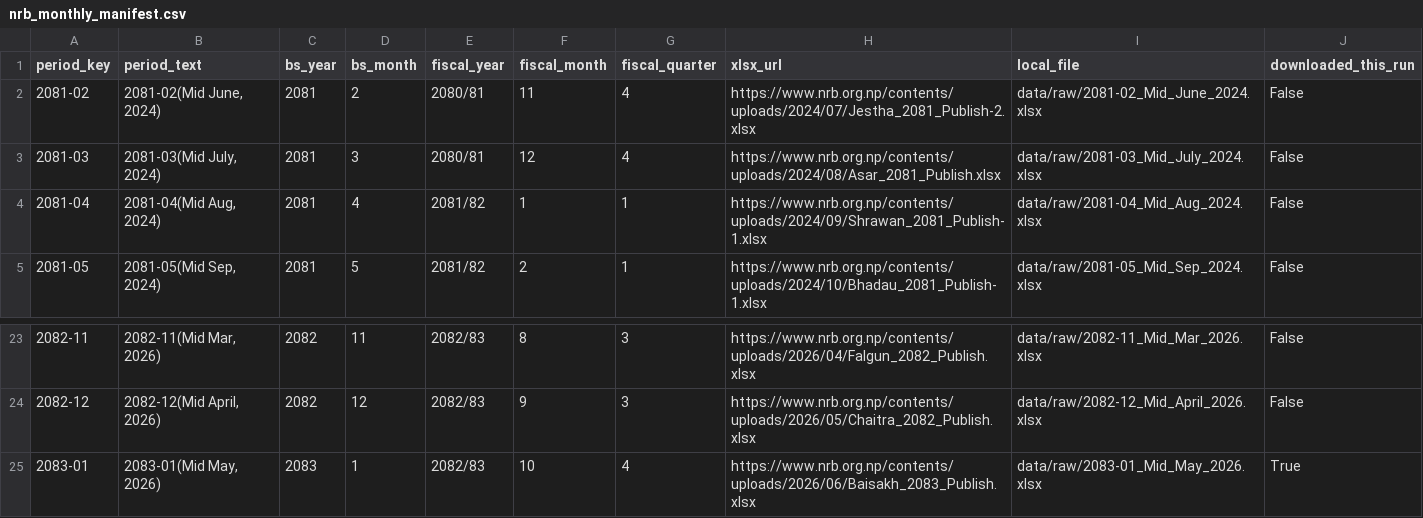
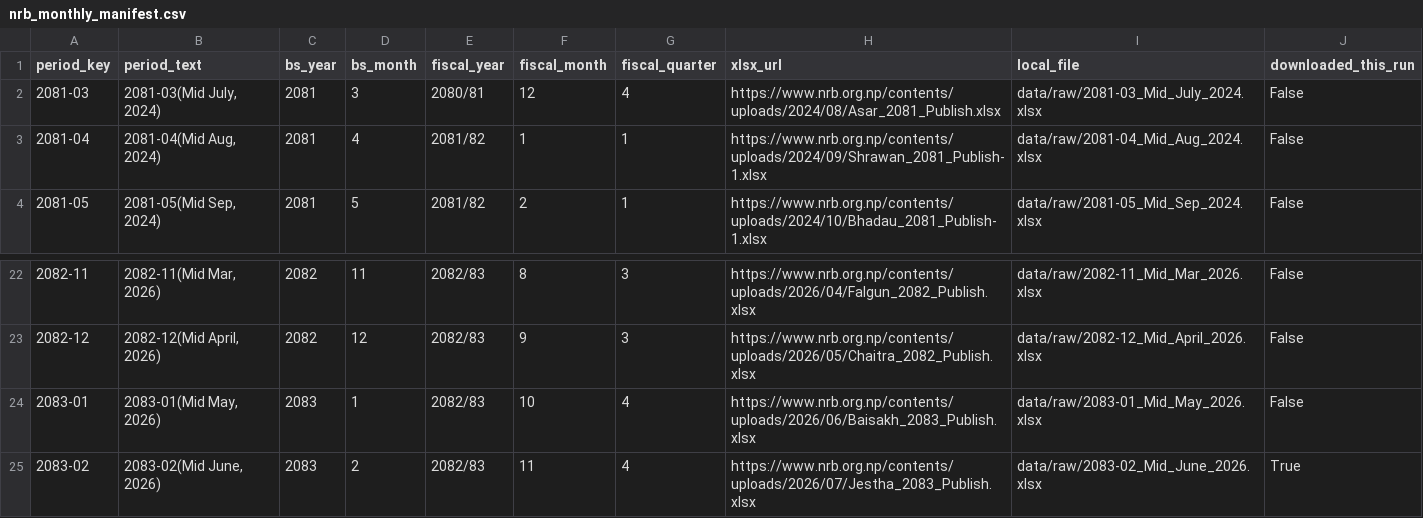
Before and after one commit to 477649/OCR-Report, a CSV file: data/processed/nrb_monthly_manifest.csv, drawn as a sheet; only a part is shown, gaps mark what is left out.

```diff
--- a/data/processed/nrb_monthly_manifest.csv
+++ b/data/processed/nrb_monthly_manifest.csv
@@ -1,3 +1,2 @@
 period_key,period_text,bs_year,bs_month,fiscal_year,fiscal_month,fiscal_quarter,xlsx_url,local_file,downloaded_this_run
-2081-02,"2081-02(Mid June, 2024)",2081,2,2080/81,11,4,https://www.nrb.org.np/contents/uploads/2024/07/Jestha_2081_Publish-2.xlsx,data/raw/2081-02_Mid_June_2024.xlsx,False
 2081-03,"2081-03(Mid July, 2024)",2081,3,2080/81,12,4,https://www.nrb.org.np/contents/uploads/2024/08/Asar_2081_Publish.xlsx,data/raw/2081-03_Mid_July_2024.xlsx,False
@@ -24,2 +23,3 @@ period_key,period_text,bs_year,bs_month,fiscal_year,fiscal_month,fiscal_quarter,
 2082-12,"2082-12(Mid April, 2026)",2082,12,2082/83,9,3,https://www.nrb.org.np/contents/uploads/2026/05/Chaitra_2082_Publish.xlsx,data/raw/2082-12_Mid_April_2026.xlsx,False
-2083-01,"2083-01(Mid May, 2026)",2083,1,2082/83,10,4,https://www.nrb.org.np/contents/uploads/2026/06/Baisakh_2083_Publish.xlsx,data/raw/2083-01_Mid_May_2026.xlsx,True
+2083-01,"2083-01(Mid May, 2026)",2083,1,2082/83,10,4,https://www.nrb.org.np/contents/uploads/2026/06/Baisakh_2083_Publish.xlsx,data/raw/2083-01_Mid_May_2026.xlsx,False
+2083-02,"2083-02(Mid June, 2026)",2083,2,2082/83,11,4,https://www.nrb.org.np/contents/uploads/2026/07/Jestha_2083_Publish.xlsx,data/raw/2083-02_Mid_June_2026.xlsx,True
```
Also changed, not shown: 5 other files.
